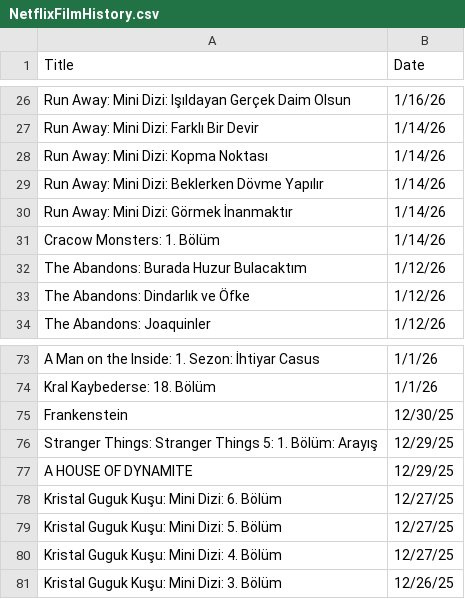
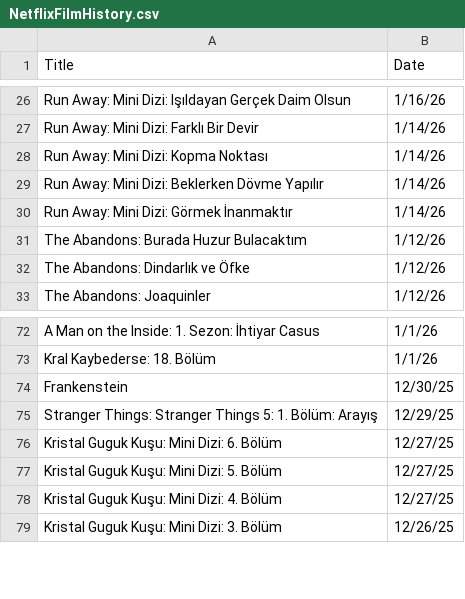
Before and after one commit to VedatBiner/flutter-codes, a CSV file: netflix_watchlist_v2_app/assets/database/NetflixFilmHistory.csv, drawn as a sheet; only a part is shown, gaps mark what is left out.

Commit message:
Netflix Watch List App v2 - some fixes

```diff
--- a/netflix_watchlist_v2_app/assets/database/NetflixFilmHistory.csv
+++ b/netflix_watchlist_v2_app/assets/database/NetflixFilmHistory.csv
@@ -30,3 +30,2 @@ Title,Date
 "Run Away: Mini Dizi: Görmek İnanmaktır","1/14/26"
-"Cracow Monsters: 1. Bölüm","1/14/26"
 "The Abandons: Burada Huzur Bulacaktım","1/12/26"
@@ -76,3 +75,2 @@ Title,Date
 "Stranger Things: Stranger Things 5: 1. Bölüm: Arayış","12/29/25"
-"A HOUSE OF DYNAMITE","12/29/25"
 "Kristal Guguk Kuşu: Mini Dizi: 6. Bölüm","12/27/25"
```
Also changed, not shown: 2 other files.
